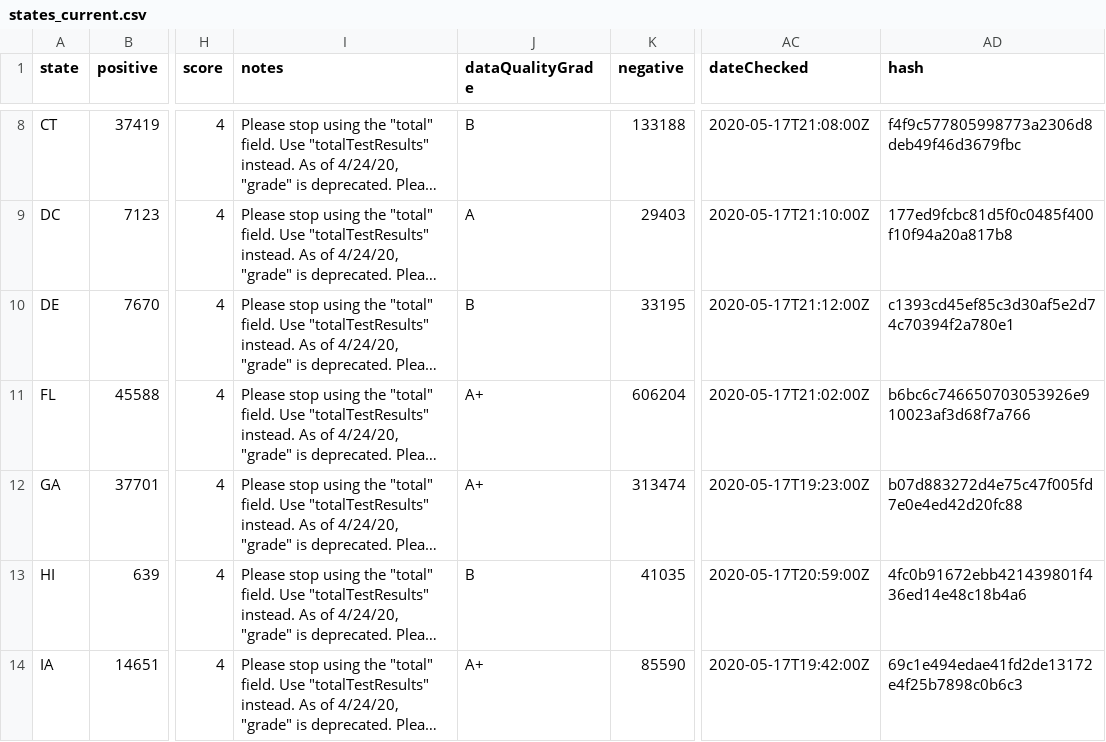
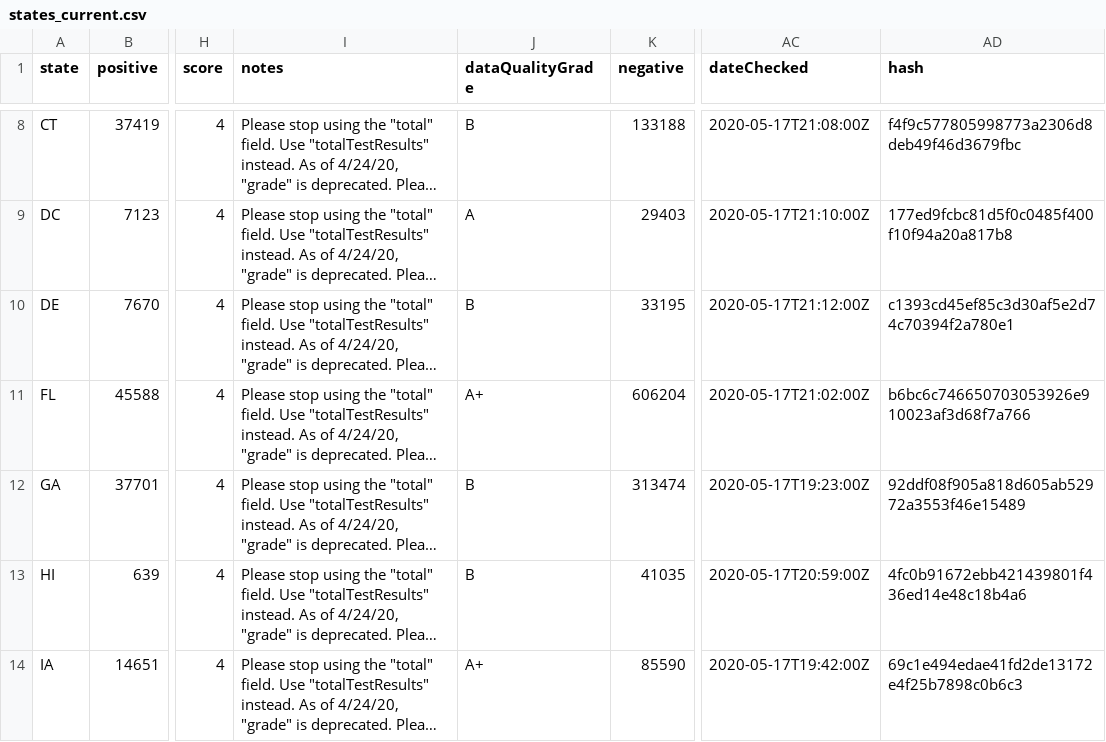
Before and after one commit to thoo/covid-tracking-data, a CSV file: data/states_current.csv, drawn as a sheet; only a part is shown, gaps mark what is left out; long unchanged cells end in …; the diff names each change by its address in the sheet, - before the commit and + after, or states it on an @@ line.

```diff
--- a/data/states_current.csv
+++ b/data/states_current.csv
-J12 (dataQualityGrade): A+
+J12 (dataQualityGrade): B
-AD12 (hash): b07d883272d4e75c47f005fd7e0e4ed42d20fc88
+AD12 (hash): 92ddf08f905a818d605ab52972a3553f46e15489
```
